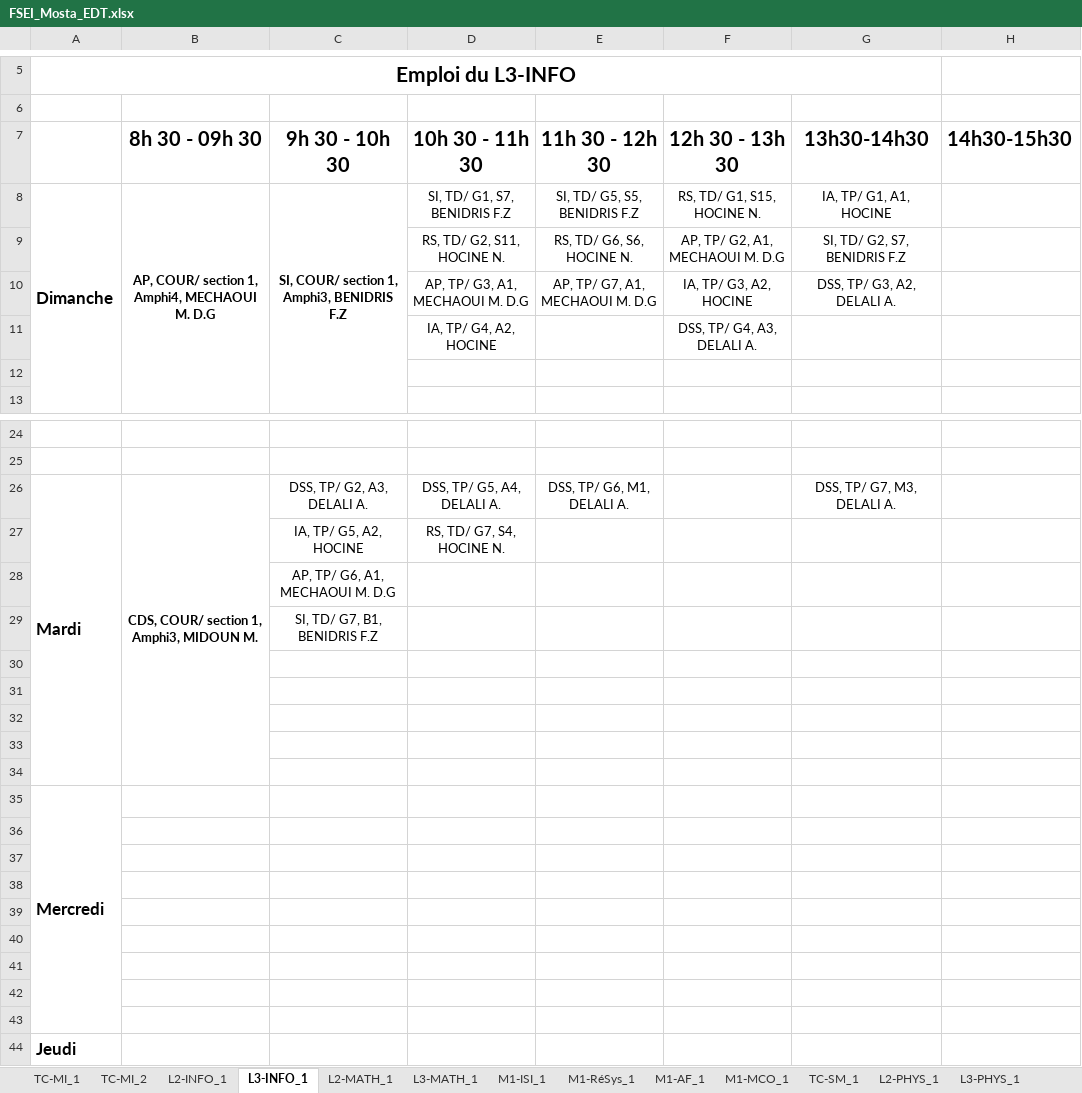
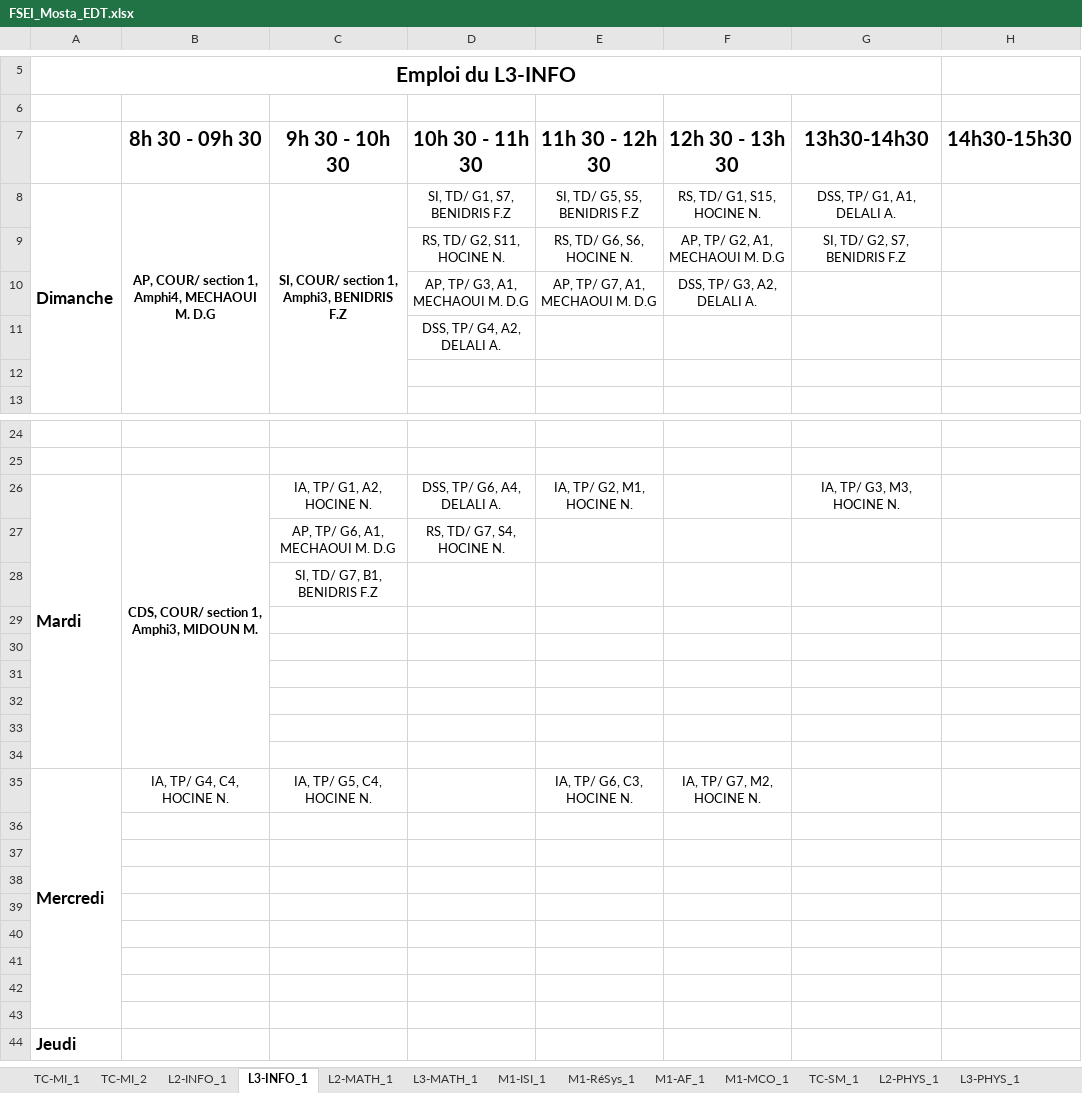
Before and after one commit to BAW2501/FSEI-M_TimeTabler, an Excel workbook: src/FSEI_Mosta_EDT.xlsx, sheet L3-INFO_1, drawn as a sheet; only a part is shown, gaps mark what is left out; values as stored, in another font and other column widths than the file's, no borders; removed rows and columns are numbered as before the commit, all else as after; the diff covers the shown part only; the diff names each change by its address in the sheet, - before the commit and + after, or states it on an @@ line.

```diff
--- a/src/FSEI_Mosta_EDT.xlsx (sheet L3-INFO_1)
+++ b/src/FSEI_Mosta_EDT.xlsx (sheet L3-INFO_1)
-G8 (13h30-14h30): IA, TP/ G1, A1, HOCINE
+G8 (13h30-14h30): DSS, TP/ G1, A1, DELALI A.
-F10 (12h 30 - 13h 30): IA, TP/ G3, A2, HOCINE
+F10 (12h 30 - 13h 30): DSS, TP/ G3, A2, DELALI A.
-G10 (13h30-14h30): DSS, TP/ G3, A2, DELALI A.
+G10 (13h30-14h30): (empty)
-row 11:  |  |  | IA, TP/ G4, A2, HOCINE |  | DSS, TP/ G4, A3, DELALI A.
+row 11:  |  |  | DSS, TP/ G4, A2, DELALI A.
-A26:A34 merged
+A26:A34 merged
-B26:B34 merged
+B26:B34 merged
-C26 (9h 30 - 10h 30): DSS, TP/ G2, A3, DELALI A.
+C26 (9h 30 - 10h 30): IA, TP/ G1, A2, HOCINE N.
-D26 (10h 30 - 11h 30): DSS, TP/ G5, A4, DELALI A.
+D26 (10h 30 - 11h 30): DSS, TP/ G6, A4, DELALI A.
-E26 (11h 30 - 12h 30): DSS, TP/ G6, M1, DELALI A.
+E26 (11h 30 - 12h 30): IA, TP/ G2, M1, HOCINE N.
-G26 (13h30-14h30): DSS, TP/ G7, M3, DELALI A.
+G26 (13h30-14h30): IA, TP/ G3, M3, HOCINE N.
-C27 (9h 30 - 10h 30): IA, TP/ G5, A2, HOCINE
+C27 (9h 30 - 10h 30): AP, TP/ G6, A1, MECHAOUI M. D.G
-row 28:  |  | AP, TP/ G6, A1, MECHAOUI M. D.G
-A34: Mercredi
+A34: (empty)
-A35:A43 merged
+row 35: Mercredi | IA, TP/ G4, C4, HOCINE N. | IA, TP/ G5, C4, HOCINE N. |  | IA, TP/ G6, C3, HOCINE N. | IA, TP/ G7, M2, HOCINE N.
```
Also changed, not shown: 5 edited cells elsewhere in this sheet, sheet M1-ISI_1, sheet M1-RéSys_1, sheet M1-MCO_1, sheet TC-SM_1, 3 other files.
